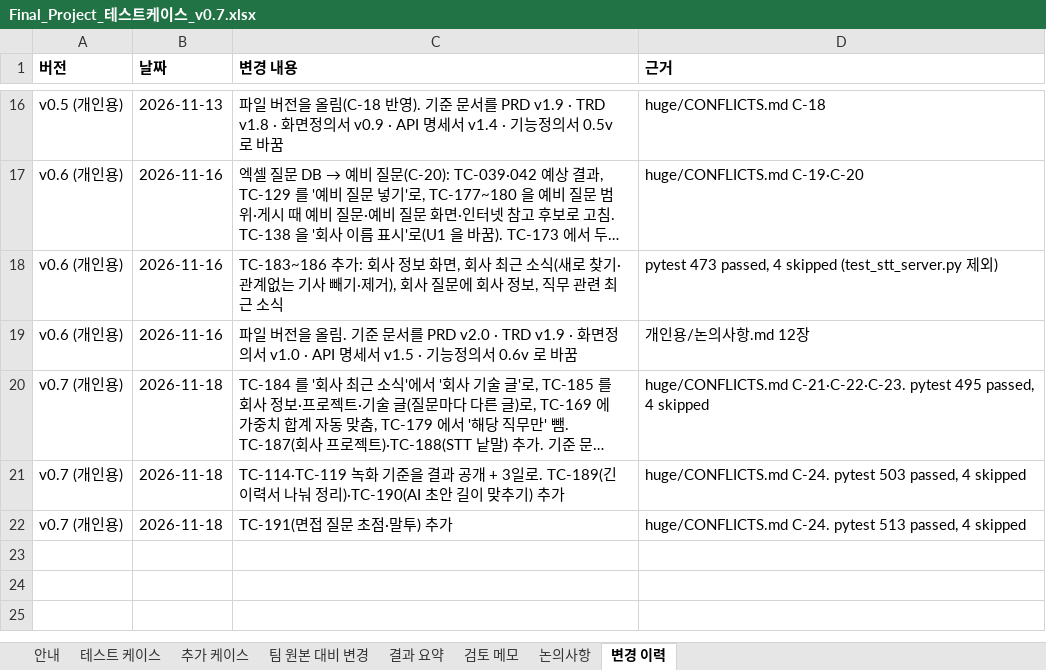
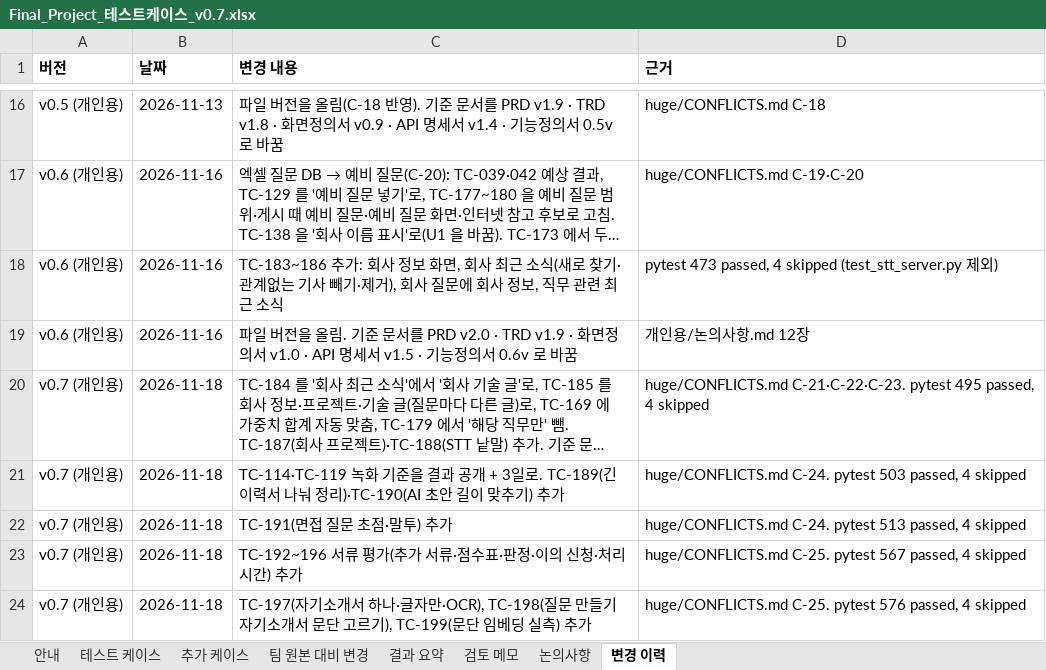
Before and after one commit to Jiwoong-im98/Final_project_team, an Excel workbook: 공통프로젝트 발표용/개인용/Final_Project_테스트케이스_v0.7.xlsx, sheet 변경 이력, drawn as a sheet; only a part is shown, gaps mark what is left out; long unchanged cells end in …; values as stored, in another font and other column widths than the file's, no borders; the diff names each change by its address in the sheet, - before the commit and + after, or states it on an @@ line.

```diff
--- a/공통프로젝트 발표용/개인용/Final_Project_테스트케이스_v0.7.xlsx (sheet 변경 이력)
+++ b/공통프로젝트 발표용/개인용/Final_Project_테스트케이스_v0.7.xlsx (sheet 변경 이력)
+row 23: v0.7 (개인용) | 2026-11-18 | TC-192~196 서류 평가(추가 서류·점수표·판정·이의 신청·처리 시간) 추가 | huge/CONFLICTS.md C-25. pytest 567 passed, 4 skipped
+row 24: v0.7 (개인용) | 2026-11-18 | TC-197(자기소개서 하나·글자만·OCR), TC-198(질문 만들기 자기소개서 문단 고르기), TC-199(문단 임베딩 실측) 추가 | huge/CONFLICTS.md C-25. pytest 576 passed, 4 skipped
```
Also changed, not shown: sheet 추가 케이스, 공통프로젝트 발표용/개인용/Final_Project_기능정의서_0.7v.xlsx, 51 other files.
